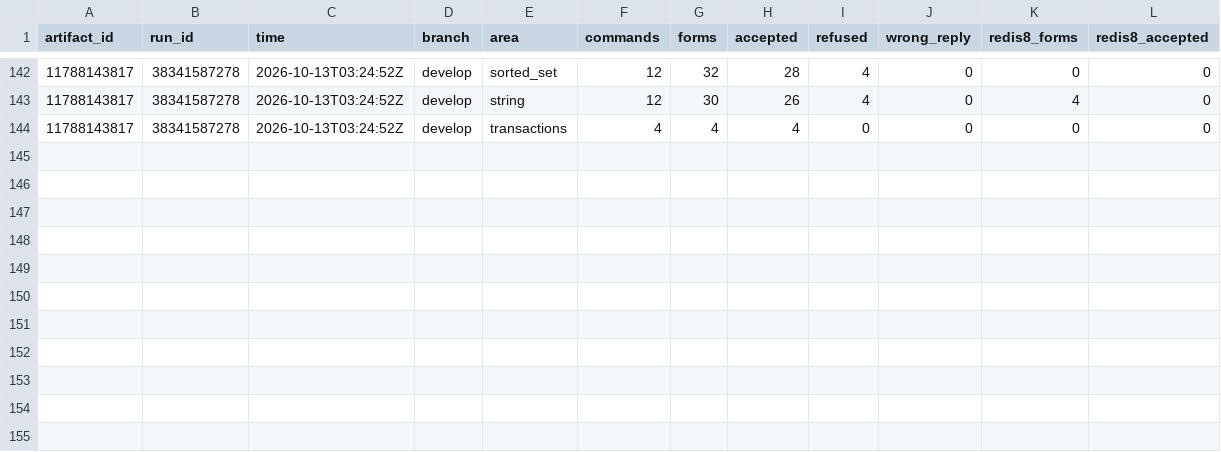
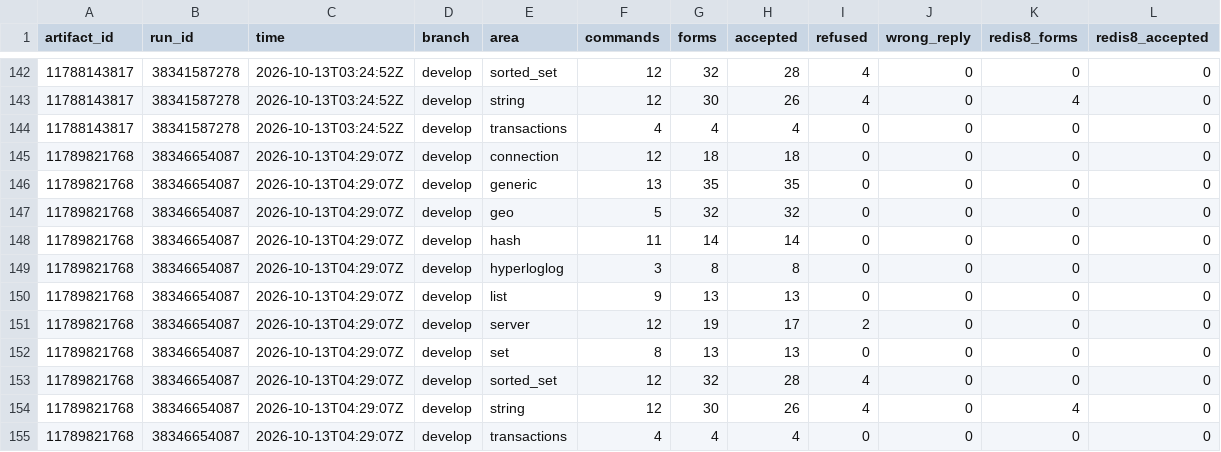
Before and after one commit to brandopakel/keel, a CSV file: census/argument-areas.csv, drawn as a sheet; only a part is shown, gaps mark what is left out; the diff names each change by its address in the sheet, - before the commit and + after, or states it on an @@ line.

```diff
--- a/census/argument-areas.csv
+++ b/census/argument-areas.csv
+row 145: 11789821768 | 38346654087 | 2026-10-13T04:29:07Z | develop | connection | 12 | 18 | 18 | 0 | 0 | 0 | 0
+row 146: 11789821768 | 38346654087 | 2026-10-13T04:29:07Z | develop | generic | 13 | 35 | 35 | 0 | 0 | 0 | 0
+row 147: 11789821768 | 38346654087 | 2026-10-13T04:29:07Z | develop | geo | 5 | 32 | 32 | 0 | 0 | 0 | 0
+row 148: 11789821768 | 38346654087 | 2026-10-13T04:29:07Z | develop | hash | 11 | 14 | 14 | 0 | 0 | 0 | 0
+row 149: 11789821768 | 38346654087 | 2026-10-13T04:29:07Z | develop | hyperloglog | 3 | 8 | 8 | 0 | 0 | 0 | 0
+row 150: 11789821768 | 38346654087 | 2026-10-13T04:29:07Z | develop | list | 9 | 13 | 13 | 0 | 0 | 0 | 0
+row 151: 11789821768 | 38346654087 | 2026-10-13T04:29:07Z | develop | server | 12 | 19 | 17 | 2 | 0 | 0 | 0
+row 152: 11789821768 | 38346654087 | 2026-10-13T04:29:07Z | develop | set | 8 | 13 | 13 | 0 | 0 | 0 | 0
+row 153: 11789821768 | 38346654087 | 2026-10-13T04:29:07Z | develop | sorted_set | 12 | 32 | 28 | 4 | 0 | 0 | 0
+row 154: 11789821768 | 38346654087 | 2026-10-13T04:29:07Z | develop | string | 12 | 30 | 26 | 4 | 0 | 4 | 0
+row 155: 11789821768 | 38346654087 | 2026-10-13T04:29:07Z | develop | transactions | 4 | 4 | 4 | 0 | 0 | 0 | 0
```
Also changed, not shown: census/areas.csv, census/config-runs.csv, 10 other files.
